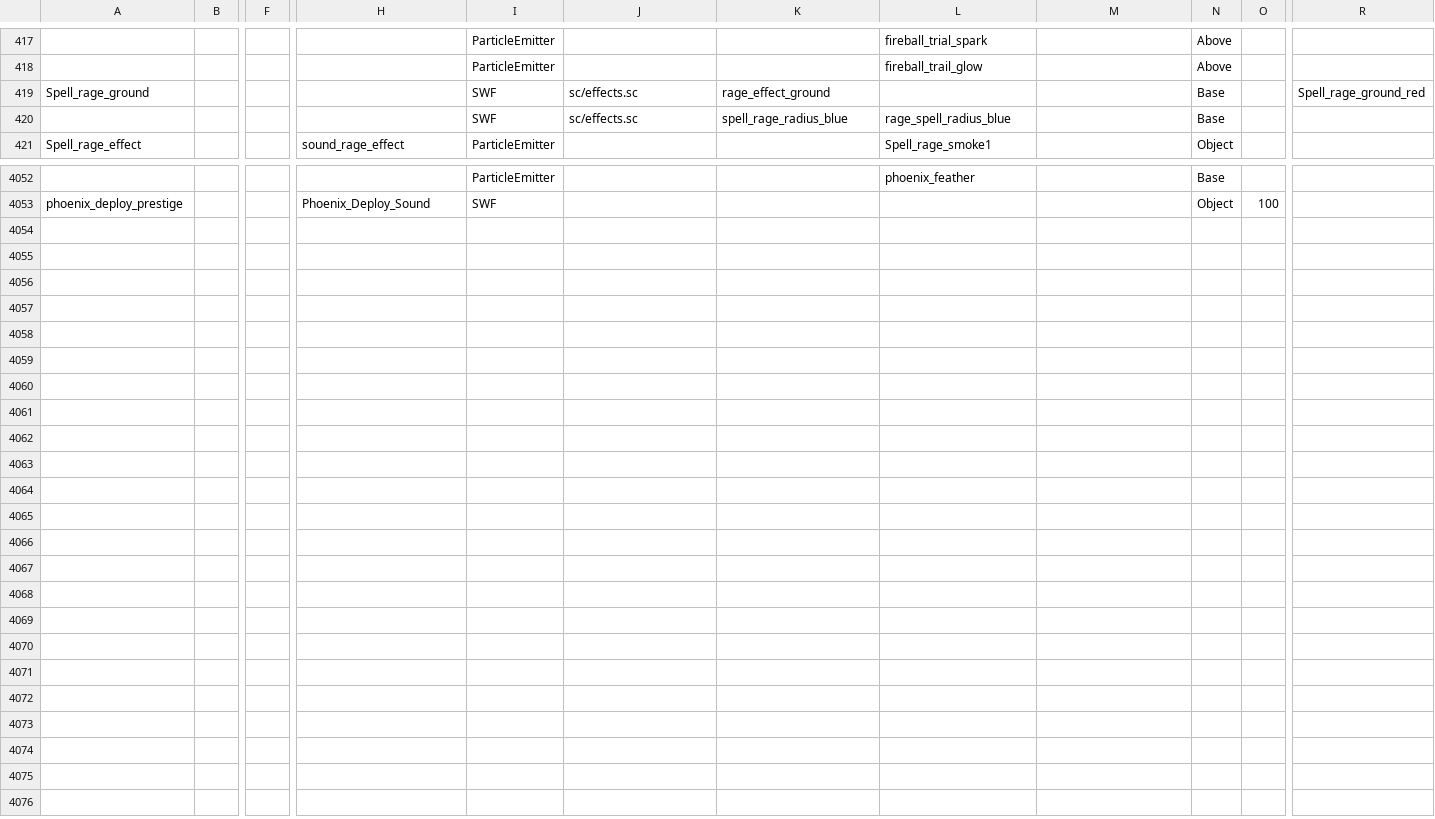
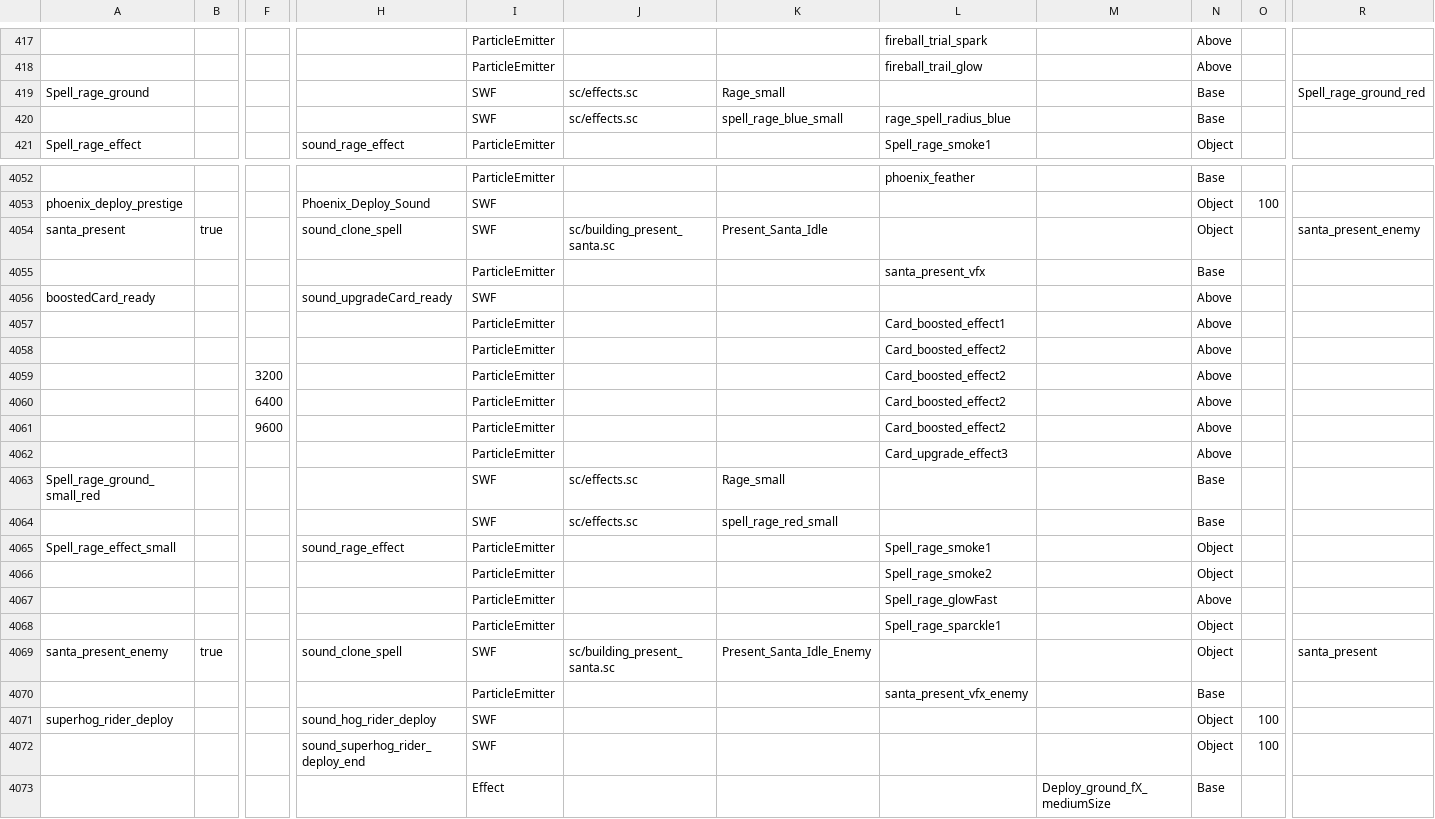
Before and after one commit to smlbiobot/cr-csv, a CSV file: assets/csv_client/effects.csv, drawn as a sheet; only a part is shown, gaps mark what is left out; rows hold the shown columns only; the diff covers the shown part only; the diff names each change by its address in the sheet, - before the commit and + after, or states it on an @@ line.

```diff
--- a/assets/csv_client/effects.csv
+++ b/assets/csv_client/effects.csv
-K419: rage_effect_ground
+K419: Rage_small
-K420: spell_rage_radius_blue
+K420: spell_rage_blue_small
+row 4054: santa_present | true |  | sound_clone_spell | SWF | sc/building_present_santa.sc | Present_Santa_Idle |  |  | Object |  | santa_present_enemy
+row 4055:  |  |  |  | ParticleEmitter |  |  | santa_present_vfx |  | Base
+row 4056: boostedCard_ready |  |  | sound_upgradeCard_ready | SWF |  |  |  |  | Above
+row 4057:  |  |  |  | ParticleEmitter |  |  | Card_boosted_effect1 |  | Above
+row 4058:  |  |  |  | ParticleEmitter |  |  | Card_boosted_effect2 |  | Above
+row 4059:  |  | 3200 |  | ParticleEmitter |  |  | Card_boosted_effect2 |  | Above
+row 4060:  |  | 6400 |  | ParticleEmitter |  |  | Card_boosted_effect2 |  | Above
+row 4061:  |  | 9600 |  | ParticleEmitter |  |  | Card_boosted_effect2 |  | Above
+row 4062:  |  |  |  | ParticleEmitter |  |  | Card_upgrade_effect3 |  | Above
+row 4063: Spell_rage_ground_small_red |  |  |  | SWF | sc/effects.sc | Rage_small |  |  | Base
+row 4064:  |  |  |  | SWF | sc/effects.sc | spell_rage_red_small |  |  | Base
+row 4065: Spell_rage_effect_small |  |  | sound_rage_effect | ParticleEmitter |  |  | Spell_rage_smoke1 |  | Object
+row 4066:  |  |  |  | ParticleEmitter |  |  | Spell_rage_smoke2 |  | Object
+row 4067:  |  |  |  | ParticleEmitter |  |  | Spell_rage_glowFast |  | Above
+row 4068:  |  |  |  | ParticleEmitter |  |  | Spell_rage_sparckle1 |  | Object
+row 4069: santa_present_enemy | true |  | sound_clone_spell | SWF | sc/building_present_santa.sc | Present_Santa_Idle_Enemy |  |  | Object |  | santa_present
+row 4070:  |  |  |  | ParticleEmitter |  |  | santa_present_vfx_enemy |  | Base
+row 4071: superhog_rider_deploy |  |  | sound_hog_rider_deploy | SWF |  |  |  |  | Object | 100
+row 4072:  |  |  | sound_superhog_rider_deploy_end | SWF |  |  |  |  | Object | 100
+row 4073:  |  |  |  | Effect |  |  |  | Deploy_ground_fX_mediumSize | Base
```
Also changed, not shown: 7 edited cells elsewhere in this file, assets/csv_client/particle_emitters.csv, assets/csv_logic/banners.csv, 24 other files.
